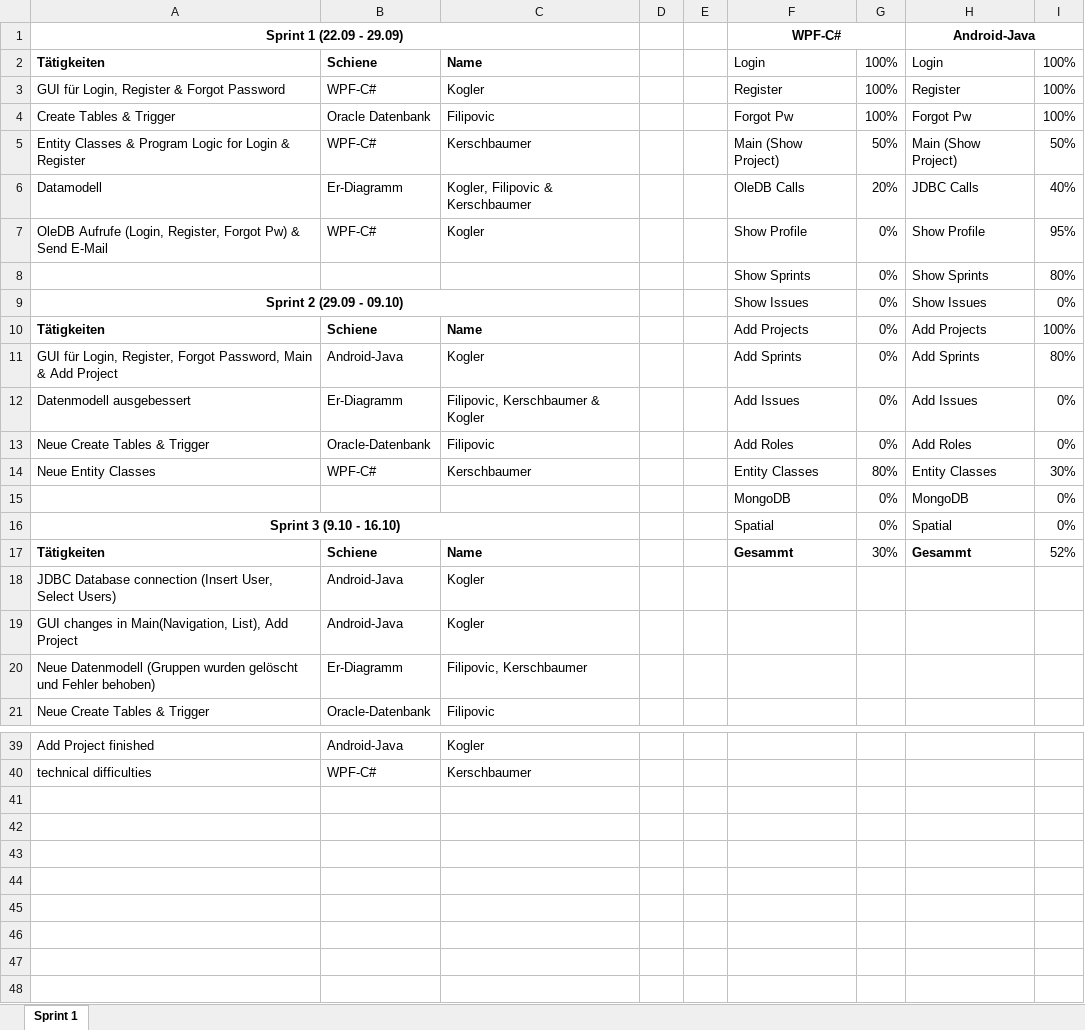
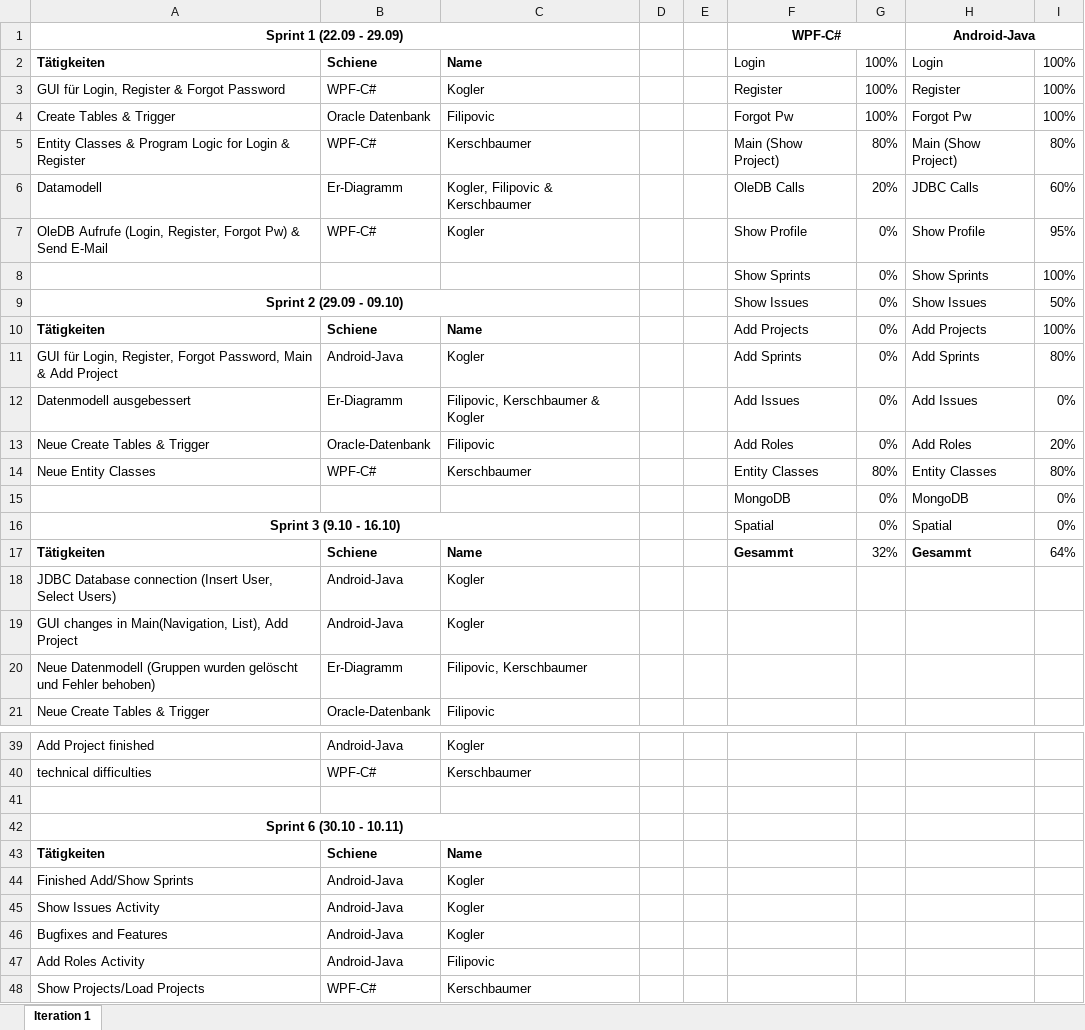
Before and after one commit to Figgu/ProjectManagementTool, an Excel workbook: Sprints.xlsx, sheet Iteration 1, drawn as a sheet; only a part is shown, gaps mark what is left out; values as stored, in another font and other column widths than the file's, no borders; the diff names each change by its address in the sheet, - before the commit and + after, or states it on an @@ line.

Commit message:
added sprint 6

```diff
--- a/Sprints.xlsx (sheet Iteration 1)
+++ b/Sprints.xlsx (sheet Iteration 1)
-sheet tab: Sprint 1
+sheet tab: Iteration 1
-G5: 50%
+G5: 80%
-I5: 50%
+I5: 80%
-I6: 40%
+I6: 60%
-I8: 80%
+I8: 100%
-I9: 0%
+I9: 50%
-I13: 0%
+I13: 20%
-I14: 30%
+I14: 80%
-G17: 30%
+G17: 32%
-I17: 52%
+I17: 64%
+row 41: (empty)
+row 42: Sprint 6 (30.10 - 10.11)
+row 43: Tätigkeiten | Schiene | Name
+row 44: Finished Add/Show Sprints | Android-Java | Kogler
+row 45: Show Issues Activity | Android-Java | Kogler
+row 46: Bugfixes and Features | Android-Java | Kogler
+row 47: Add Roles Activity | Android-Java | Filipovic
+row 48: Show Projects/Load Projects | WPF-C# | Kerschbaumer
```
